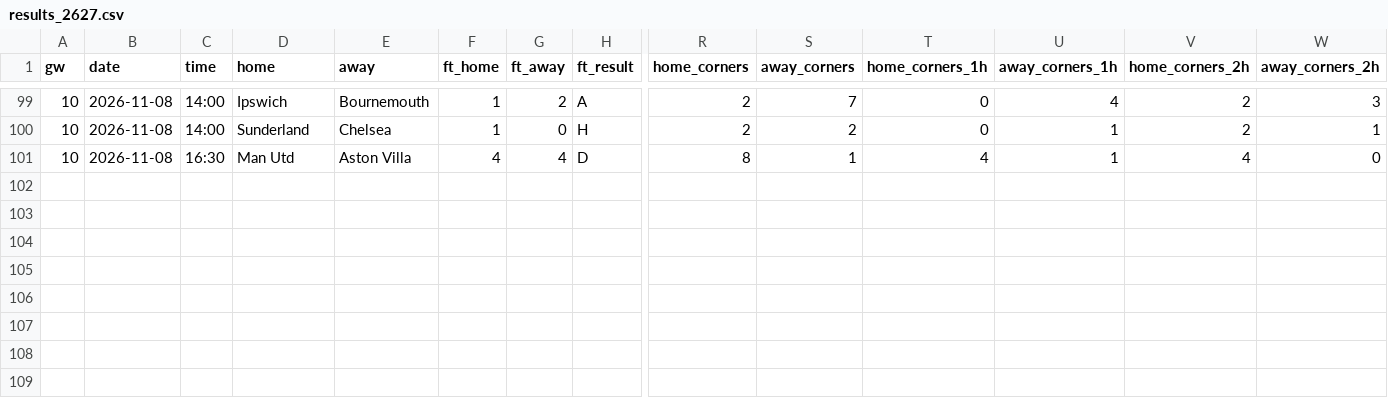
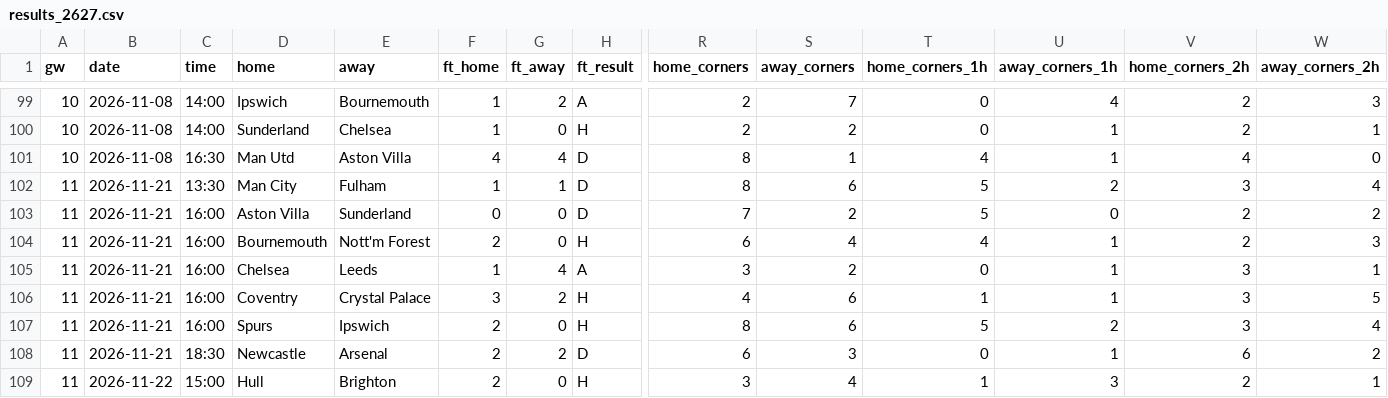
Before and after one commit to Orolu1/football-dashboard, a CSV file: data/live/ENG_1_premier-league/results_2627.csv, drawn as a sheet; only a part is shown, gaps mark what is left out; rows hold the shown columns only; the diff names each change by its address in the sheet, - before the commit and + after, or states it on an @@ line.

```diff
--- a/data/live/ENG_1_premier-league/results_2627.csv
+++ b/data/live/ENG_1_premier-league/results_2627.csv
+row 102: 11 | 2026-11-21 | 13:30 | Man City | Fulham | 1 | 1 | D | 8 | 6 | 5 | 2 | 3 | 4
+row 103: 11 | 2026-11-21 | 16:00 | Aston Villa | Sunderland | 0 | 0 | D | 7 | 2 | 5 | 0 | 2 | 2
+row 104: 11 | 2026-11-21 | 16:00 | Bournemouth | Nott'm Forest | 2 | 0 | H | 6 | 4 | 4 | 1 | 2 | 3
+row 105: 11 | 2026-11-21 | 16:00 | Chelsea | Leeds | 1 | 4 | A | 3 | 2 | 0 | 1 | 3 | 1
+row 106: 11 | 2026-11-21 | 16:00 | Coventry | Crystal Palace | 3 | 2 | H | 4 | 6 | 1 | 1 | 3 | 5
+row 107: 11 | 2026-11-21 | 16:00 | Spurs | Ipswich | 2 | 0 | H | 8 | 6 | 5 | 2 | 3 | 4
+row 108: 11 | 2026-11-21 | 18:30 | Newcastle | Arsenal | 2 | 2 | D | 6 | 3 | 0 | 1 | 6 | 2
+row 109: 11 | 2026-11-22 | 15:00 | Hull | Brighton | 2 | 0 | H | 3 | 4 | 1 | 3 | 2 | 1
```
Also changed, not shown: data/live/ESP_1_la-liga/results_2627.csv, data/live/FRA_1_ligue-1/results_2627.csv, 8 other files.
